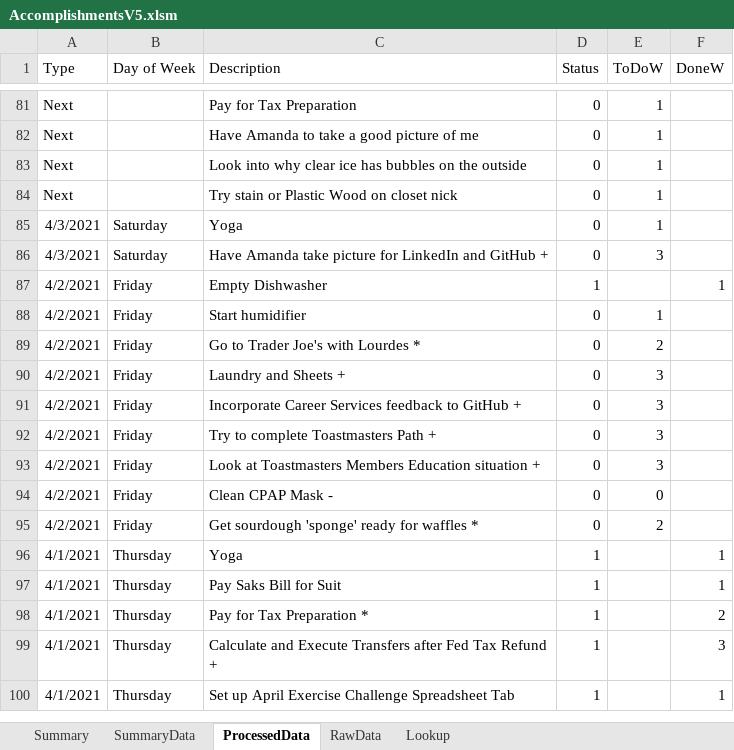
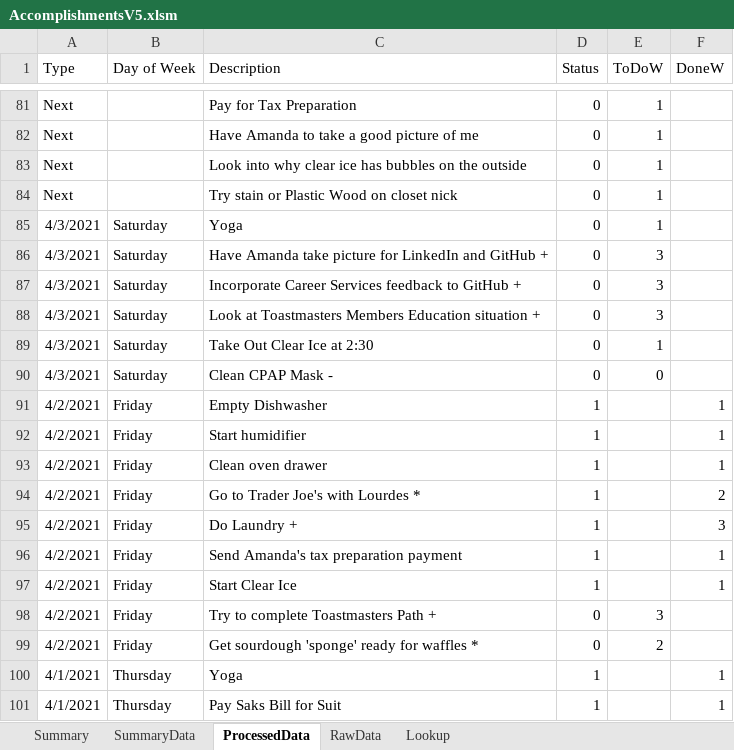
Before and after one commit to vflopez77/Accomplishments, an Excel workbook: AccomplishmentsV5.xlsm, sheet ProcessedData, drawn as a sheet; only a part is shown, gaps mark what is left out; the shorter side is filled out with more unchanged rows; values as stored, in another font and other column widths than the file's, no borders; removed rows and columns are numbered as before the commit, all else as after; the diff names each change by its address in the sheet, - before the commit and + after, or states it on an @@ line.

Commit message:
Update Accomplishments

```diff
--- a/AccomplishmentsV5.xlsm (sheet ProcessedData)
+++ b/AccomplishmentsV5.xlsm (sheet ProcessedData)
+row 87: 4/3/2021 | Saturday | Incorporate Career Services feedback to GitHub + | 0 | 3
+row 88: 4/3/2021 | Saturday | Look at Toastmasters Members Education situation + | 0 | 3
+row 89: 4/3/2021 | Saturday | Take Out Clear Ice at 2:30 | 0 | 1
+row 90: 4/3/2021 | Saturday | Clean CPAP Mask - | 0 | 0
-D92 (Status): 0
+D92 (Status): 1
-E92 (ToDoW): 1
+E92 (ToDoW): (empty)
-F92 (DoneW): (empty)
+F92 (DoneW): 1
+row 93: 4/2/2021 | Friday | Clean oven drawer | 1 |  | 1
-D94:D96 (Status): 0
+D94:D96 (Status): 1
-E94 (ToDoW): 2
+E94 (ToDoW): (empty)
-F94 (DoneW): (empty)
+F94 (DoneW): 2
-C95 (Description): Laundry and Sheets +
+C95 (Description): Do Laundry +
-E95:E96 (ToDoW): 3
+E95:E96 (ToDoW): (empty)
-F95 (DoneW): (empty)
+F95 (DoneW): 3
-C96 (Description): Incorporate Career Services feedback to GitHub +
+C96 (Description): Send Amanda's tax preparation payment
-F96 (DoneW): (empty)
+F96 (DoneW): 1
+row 97: 4/2/2021 | Friday | Start Clear Ice | 1 |  | 1
-row 93: 4/2/2021 | Friday | Look at Toastmasters Members Education situation + | 0 | 3
-row 94: 4/2/2021 | Friday | Clean CPAP Mask - | 0 | 0
```
Also changed, not shown: sheet RawData, sheet Summary, sheet SummaryData, charts or pictures, 2 other files.
